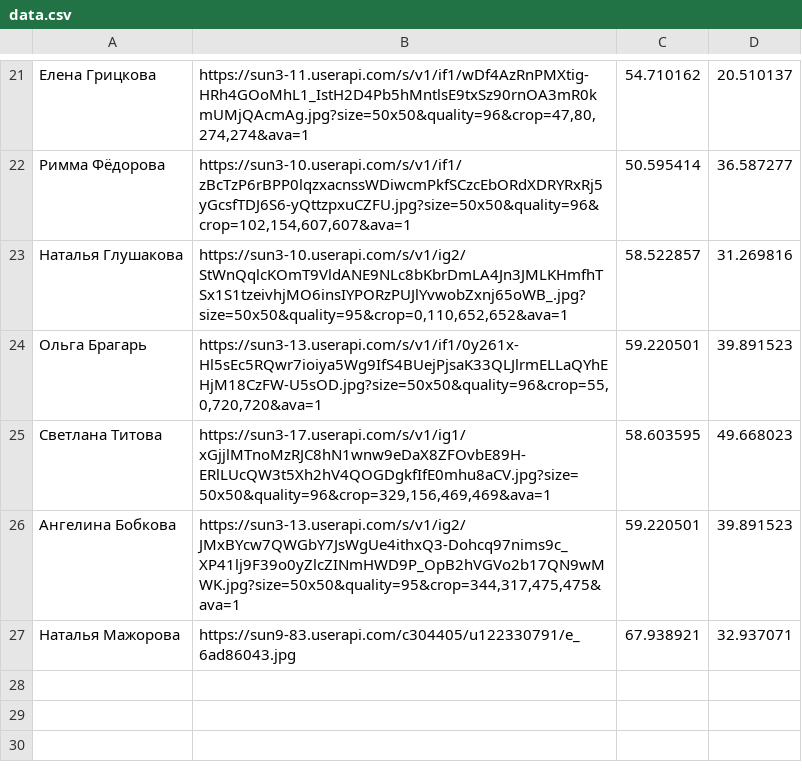
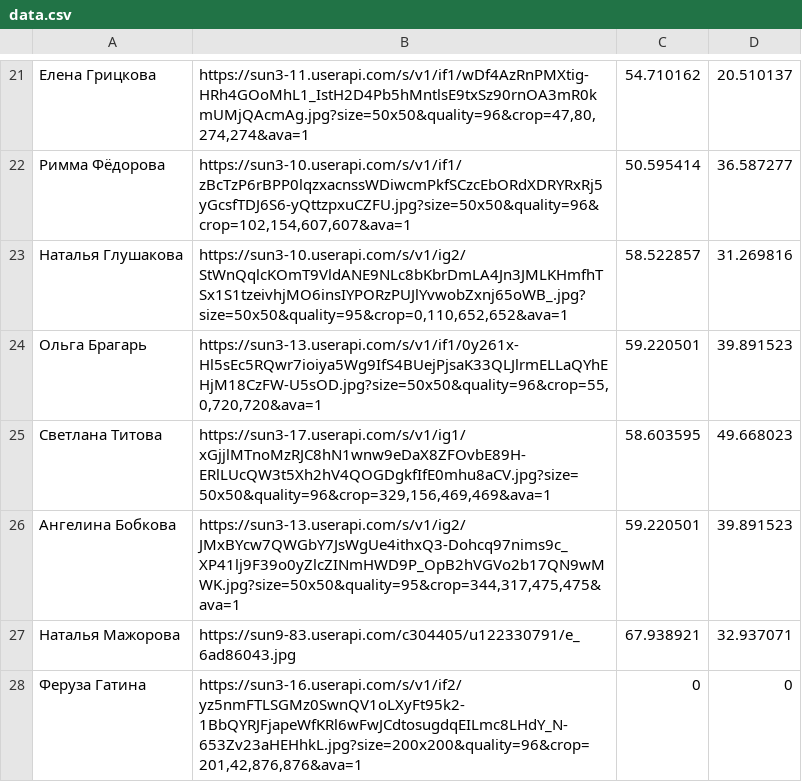
Before and after one commit to DracoshaNatasha/DracoshaNatasha, a CSV file: data.csv, drawn as a sheet; only a part is shown, gaps mark what is left out; the diff names each change by its address in the sheet, - before the commit and + after, or states it on an @@ line.

Commit message:
Update data.csv

```diff
--- a/data.csv
+++ b/data.csv
+row 28: Феруза Гатина | https://sun3-16.userapi.com/s/v1/if2/yz5nmFTLSGMz0SwnQV1oLXyFt95k2-1BbQYRJFjapeWfKRl6wFwJCdtosugdqEILmc8LHdY_N-653Zv23aHEHhkL.jpg?size=200x200&quality=96&crop=201,42,876,876&ava=1 | 0 | 0
```
